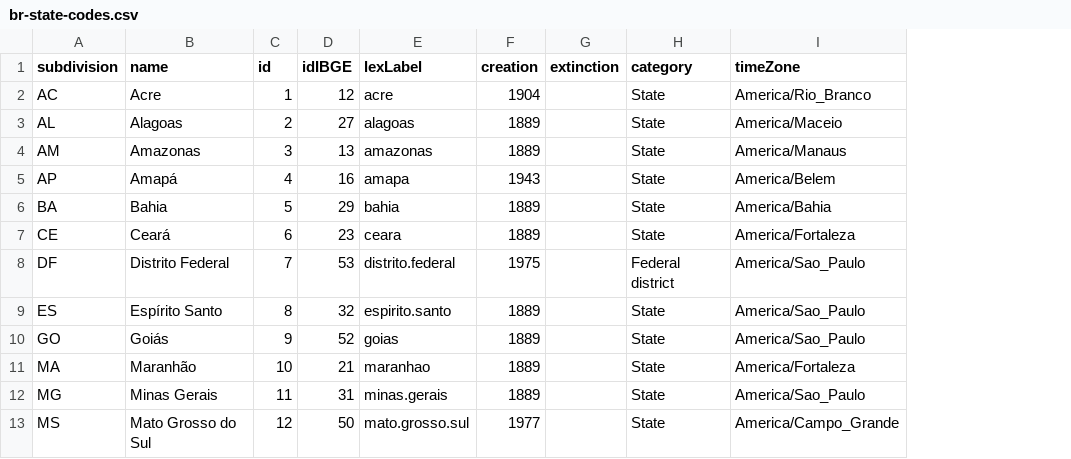
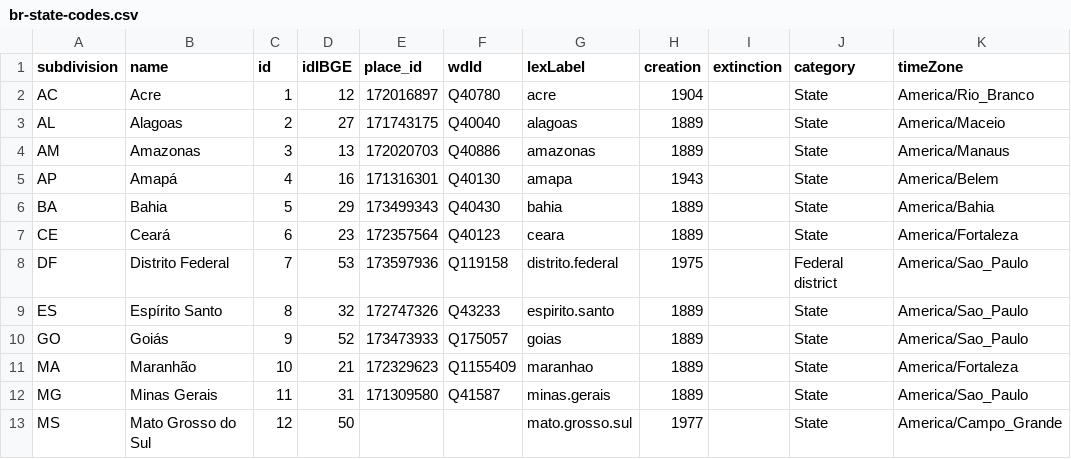
Before and after one commit to datasets-br/state-codes, a CSV file: data/br-state-codes.csv, drawn as a sheet; only a part is shown; the diff names each change by its address in the sheet, - before the commit and + after, or states it on an @@ line.

```diff
--- a/data/br-state-codes.csv
+++ b/data/br-state-codes.csv
+column E (place_id), rows 2-12: 172016897 | 171743175 | 172020703 | 171316301 | 173499343 | 172357564 | 173597936 | 172747326 | 173473933 | 172329623 | 171309580
+column F (wdId), rows 2-12: Q40780 | Q40040 | Q40886 | Q40130 | Q40430 | Q40123 | Q119158 | Q43233 | Q175057 | Q1155409 | Q41587
```
Also changed, not shown: 1 other file.
